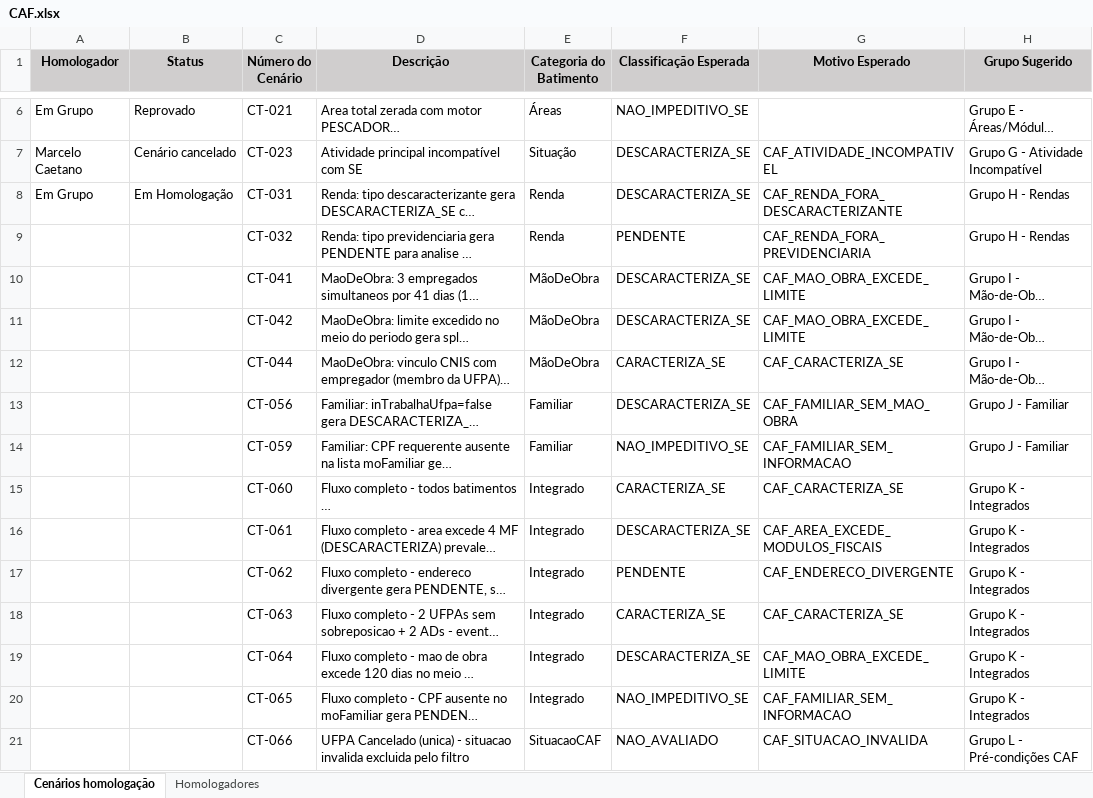
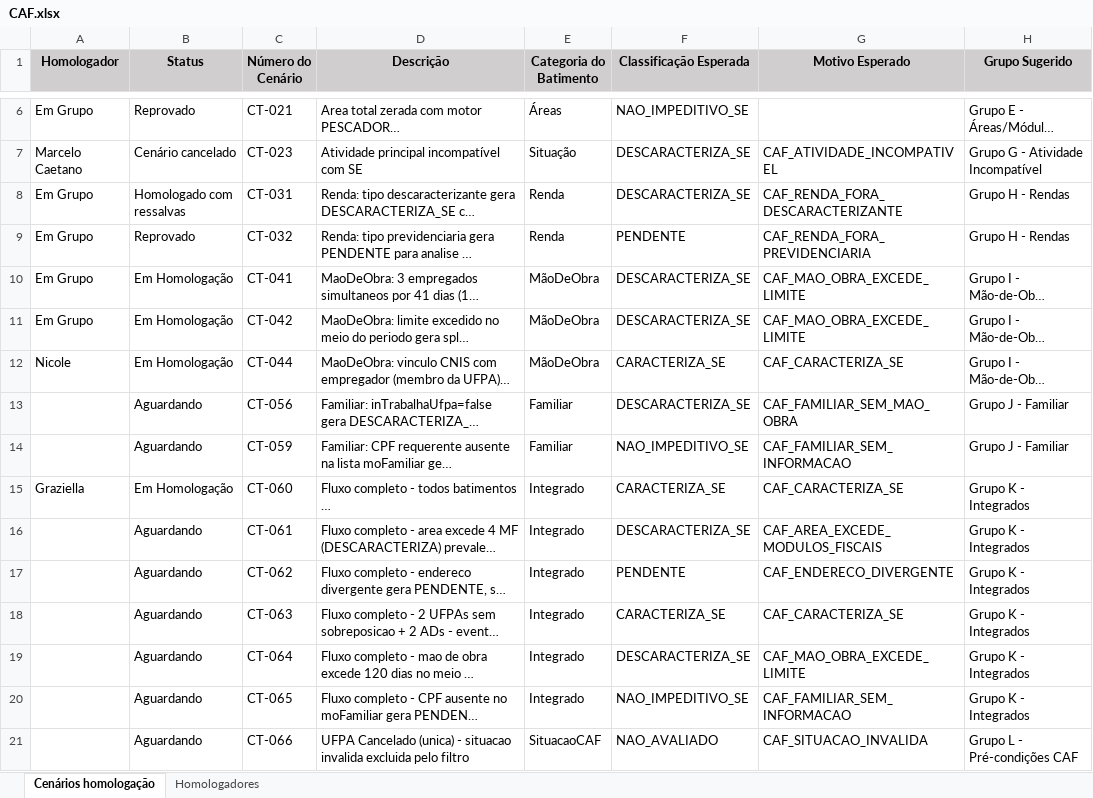
Before and after one commit to thiagopb12-max/painel-homologacao-caf, an Excel workbook: CAF.xlsx, sheet Cenários homologação, drawn as a sheet; only a part is shown, gaps mark what is left out; long unchanged cells end in …; values as stored, in another font and other column widths than the file's, no borders; the diff covers the shown part only; the diff names each change by its address in the sheet, - before the commit and + after, or states it on an @@ line.

Commit message:
Atualiza dados da homologacao - 13/07/2026 16:48

```diff
--- a/CAF.xlsx (sheet Cenários homologação)
+++ b/CAF.xlsx (sheet Cenários homologação)
-B8 (Status): Em Homologação
+B8 (Status): Homologado com ressalvas
-A9:A11 (Homologador): (empty)
+A9:A11 (Homologador): Em Grupo
-B9 (Status): (empty)
+B9 (Status): Reprovado
-B10:B12 (Status): (empty)
+B10:B12 (Status): Em Homologação
-A12 (Homologador): (empty)
+A12 (Homologador): Nicole
-B13:B14 (Status): (empty)
+B13:B14 (Status): Aguardando
-A15 (Homologador): (empty)
+A15 (Homologador): Graziella
-B15 (Status): (empty)
+B15 (Status): Em Homologação
-B16:B21 (Status): (empty)
+B16:B21 (Status): Aguardando
```
Also changed, not shown: 19 edited cells elsewhere in this sheet.
